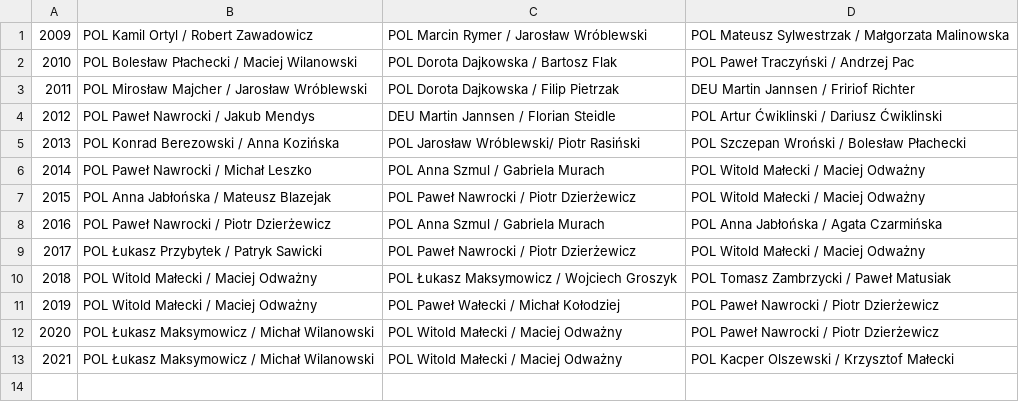
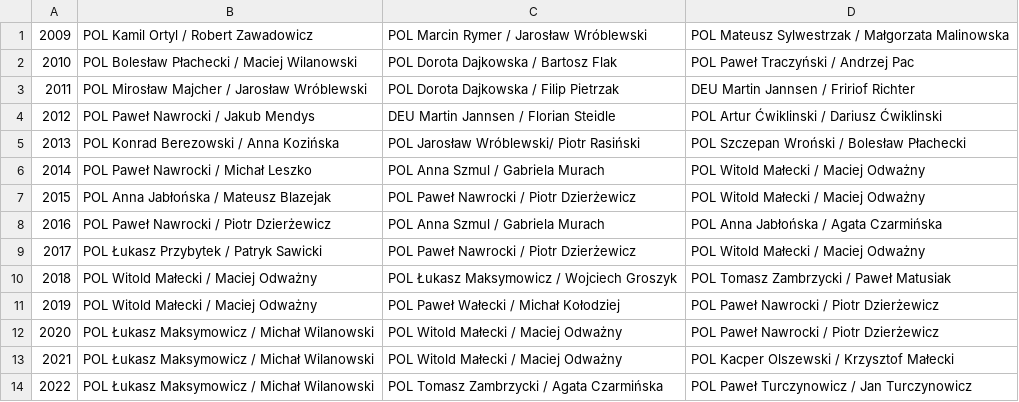
Before and after one commit to iworks/sailing-results, a CSV file: nautica-450/n450.polish-championship.open.csv, drawn as a sheet.

```diff
--- a/nautica-450/n450.polish-championship.open.csv
+++ b/nautica-450/n450.polish-championship.open.csv
@@ -13 +13,2 @@
 2021,POL Łukasz Maksymowicz / Michał Wilanowski,POL Witold Małecki / Maciej Odważny,POL Kacper Olszewski / Krzysztof Małecki
+2022,POL Łukasz Maksymowicz / Michał Wilanowski,POL Tomasz Zambrzycki / Agata Czarmińska,POL Paweł Turczynowicz / Jan Turczynowicz
```
Also changed, not shown: 1 other file.
